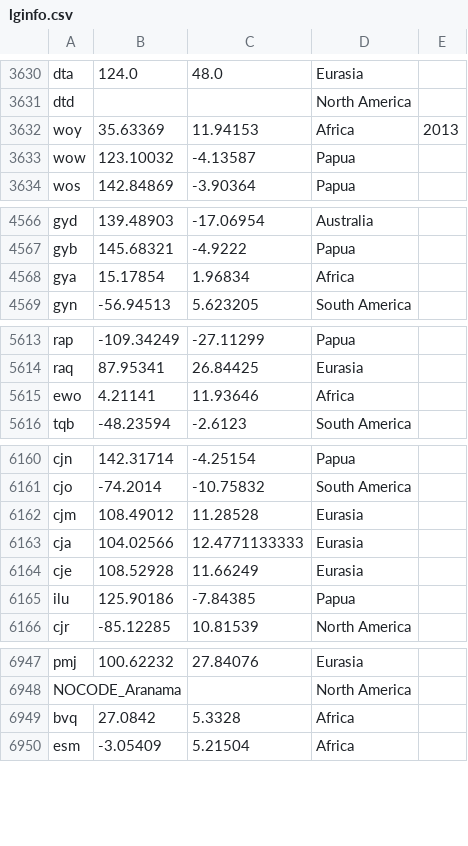
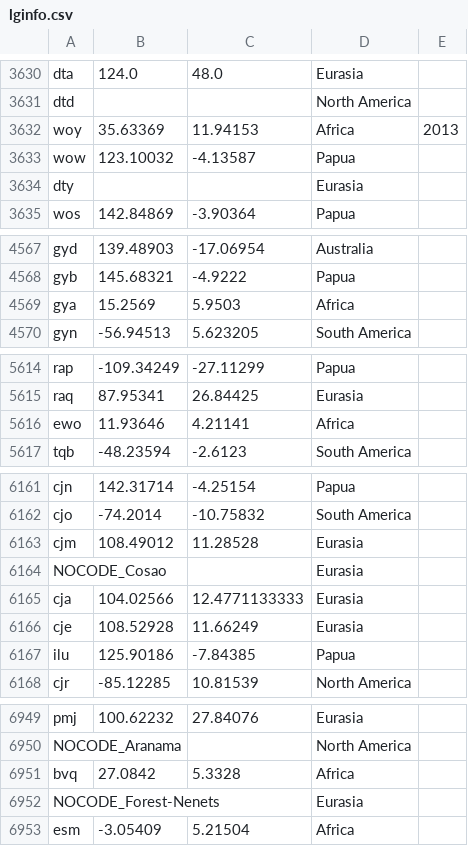
Before and after one commit to glottolog/glottolog-legacy, a CSV file: languoids/lginfo.csv, drawn as a sheet; only a part is shown, gaps mark what is left out; the diff covers the shown part only.

```diff
--- a/languoids/lginfo.csv
+++ b/languoids/lginfo.csv
@@ -3633,2 +3633,3 @@ woy,35.63369,11.94153,Africa,2013
 wow,123.10032,-4.13587,Papua,
+dty,,,Eurasia,
 wos,142.84869,-3.90364,Papua,
@@ -4567,3 +4568,3 @@ gyd,139.48903,-17.06954,Australia,
 gyb,145.68321,-4.9222,Papua,
-gya,15.17854,1.96834,Africa,
+gya,15.2569,5.9503,Africa,
 gyn,-56.94513,5.623205,South America,
@@ -5614,3 +5615,3 @@ rap,-109.34249,-27.11299,Papua,
 raq,87.95341,26.84425,Eurasia,
-ewo,4.21141,11.93646,Africa,
+ewo,11.93646,4.21141,Africa,
 tqb,-48.23594,-2.6123,South America,
@@ -6162,2 +6163,3 @@ cjo,-74.2014,-10.75832,South America,
 cjm,108.49012,11.28528,Eurasia,
+NOCODE_Cosao,,,Eurasia,
 cja,104.02566,12.4771133333,Eurasia,
@@ -6949,2 +6951,3 @@ NOCODE_Aranama,,,North America,
 bvq,27.0842,5.3328,Africa,
+NOCODE_Forest-Nenets,,,Eurasia,
 esm,-3.05409,5.21504,Africa,
```
Also changed, not shown: 5 added rows, 3 removed rows, 4 moved rows and 15 edited cells elsewhere in this file.
